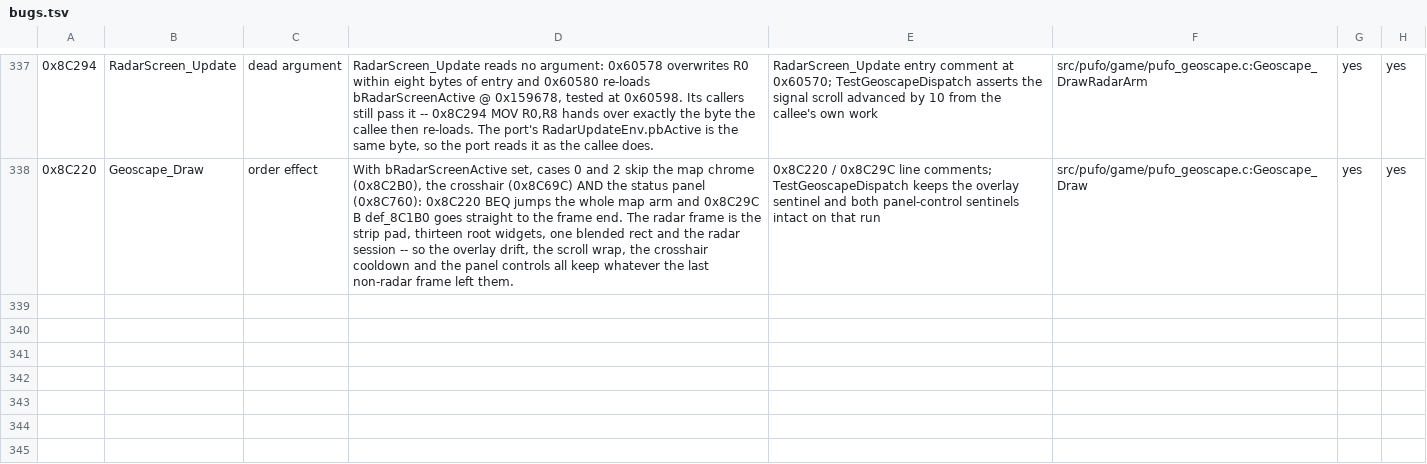
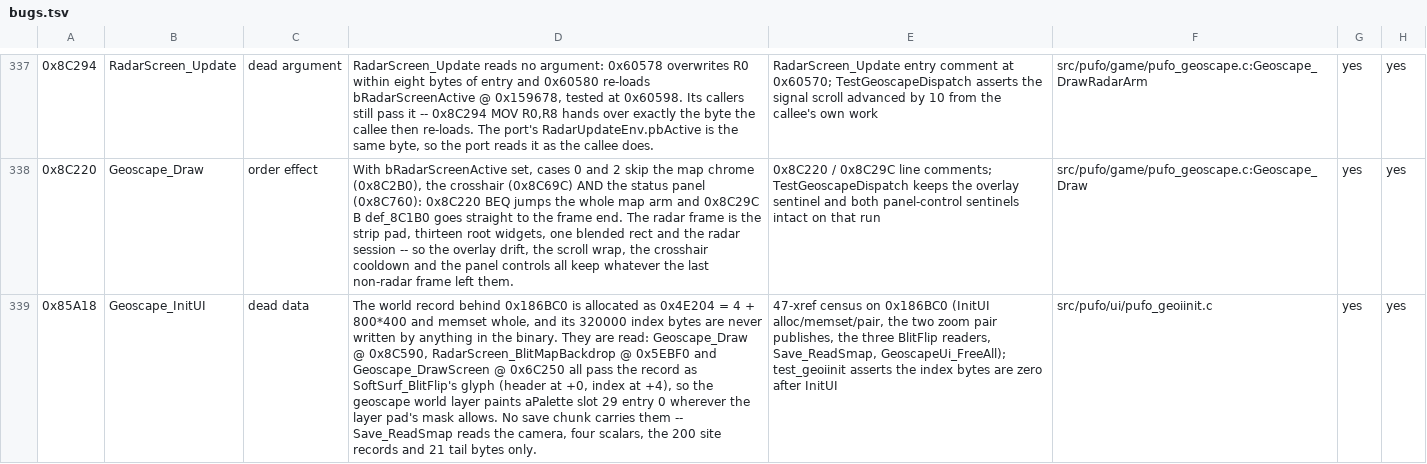
Before and after one commit to xrip/PocketUFO, a TSV file: docs/parity/bugs.tsv, drawn as a sheet; only a part is shown, gaps mark what is left out; the diff names each change by its address in the sheet, - before the commit and + after, or states it on an @@ line.

```diff
--- a/docs/parity/bugs.tsv
+++ b/docs/parity/bugs.tsv
+row 339: 0x85A18 | Geoscape_InitUI | dead data | The world record behind 0x186BC0 is allocated as 0x4E204 = 4 + 800*400 and memset whole, and its 320000 index bytes are never written by anything in the binary. They are read: Geoscape_Draw @ 0x8C590, RadarScreen_BlitMapBackdrop @ 0x5EBF0 and Geoscape_DrawScreen @ 0x6C250 all pass the record as SoftSurf_BlitFlip's glyph (header at +0, index at +4), so the geoscape world layer paints aPalette slot 29 entry 0 wherever the layer pad's mask allows. No save chunk carries them -- Save_ReadSmap reads the camera, four scalars, the 200 site records and 21 tail bytes only. | 47-xref census on 0x186BC0 (InitUI alloc/memset/pair, the two zoom pair publishes, the three BlitFlip readers, Save_ReadSmap, GeoscapeUi_FreeAll); test_geoiinit asserts the index bytes are zero after InitUI | src/pufo/ui/pufo_geoiinit.c | yes | yes
```
Also changed, not shown: 7 other files.
